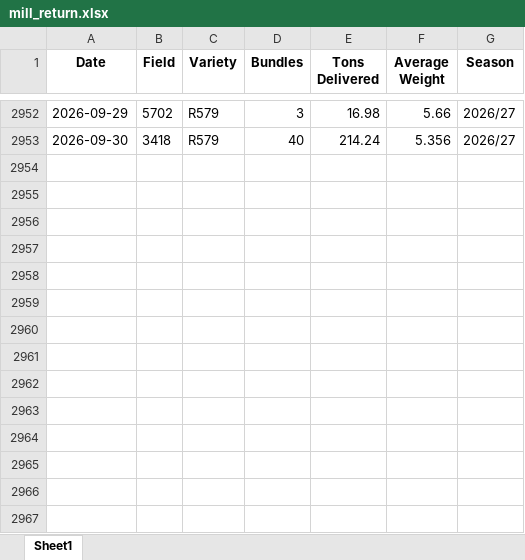
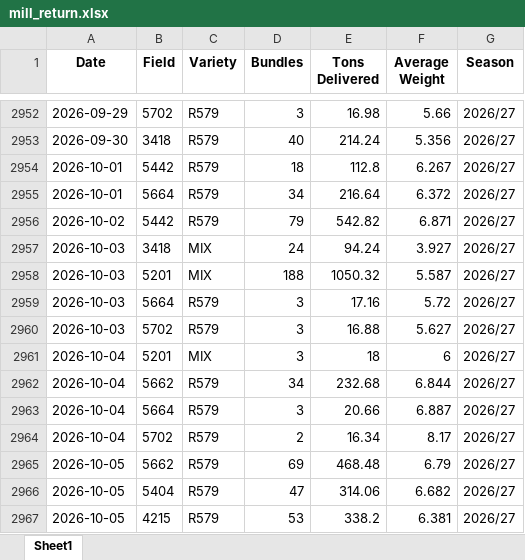
Before and after one commit to psibale/farm-management-system, an Excel workbook: data/mill_return.xlsx, sheet Sheet1, drawn as a sheet; only a part is shown, gaps mark what is left out; values as stored, in another font and other column widths than the file's, no borders; the diff names each change by its address in the sheet, - before the commit and + after, or states it on an @@ line.

```diff
--- a/data/mill_return.xlsx (sheet Sheet1)
+++ b/data/mill_return.xlsx (sheet Sheet1)
+row 2954: 2026-10-01 | 5442 | R579 | 18 | 112.8 | 6.267 | 2026/27
+row 2955: 2026-10-01 | 5664 | R579 | 34 | 216.64 | 6.372 | 2026/27
+row 2956: 2026-10-02 | 5442 | R579 | 79 | 542.82 | 6.871 | 2026/27
+row 2957: 2026-10-03 | 3418 | MIX | 24 | 94.24 | 3.927 | 2026/27
+row 2958: 2026-10-03 | 5201 | MIX | 188 | 1050.32 | 5.587 | 2026/27
+row 2959: 2026-10-03 | 5664 | R579 | 3 | 17.16 | 5.72 | 2026/27
+row 2960: 2026-10-03 | 5702 | R579 | 3 | 16.88 | 5.627 | 2026/27
+row 2961: 2026-10-04 | 5201 | MIX | 3 | 18 | 6 | 2026/27
+row 2962: 2026-10-04 | 5662 | R579 | 34 | 232.68 | 6.844 | 2026/27
+row 2963: 2026-10-04 | 5664 | R579 | 3 | 20.66 | 6.887 | 2026/27
+row 2964: 2026-10-04 | 5702 | R579 | 2 | 16.34 | 8.17 | 2026/27
+row 2965: 2026-10-05 | 5662 | R579 | 69 | 468.48 | 6.79 | 2026/27
+row 2966: 2026-10-05 | 5404 | R579 | 47 | 314.06 | 6.682 | 2026/27
+row 2967: 2026-10-05 | 4215 | R579 | 53 | 338.2 | 6.381 | 2026/27
```
Also changed, not shown: data/yield_data.xlsx, 3 other files.
